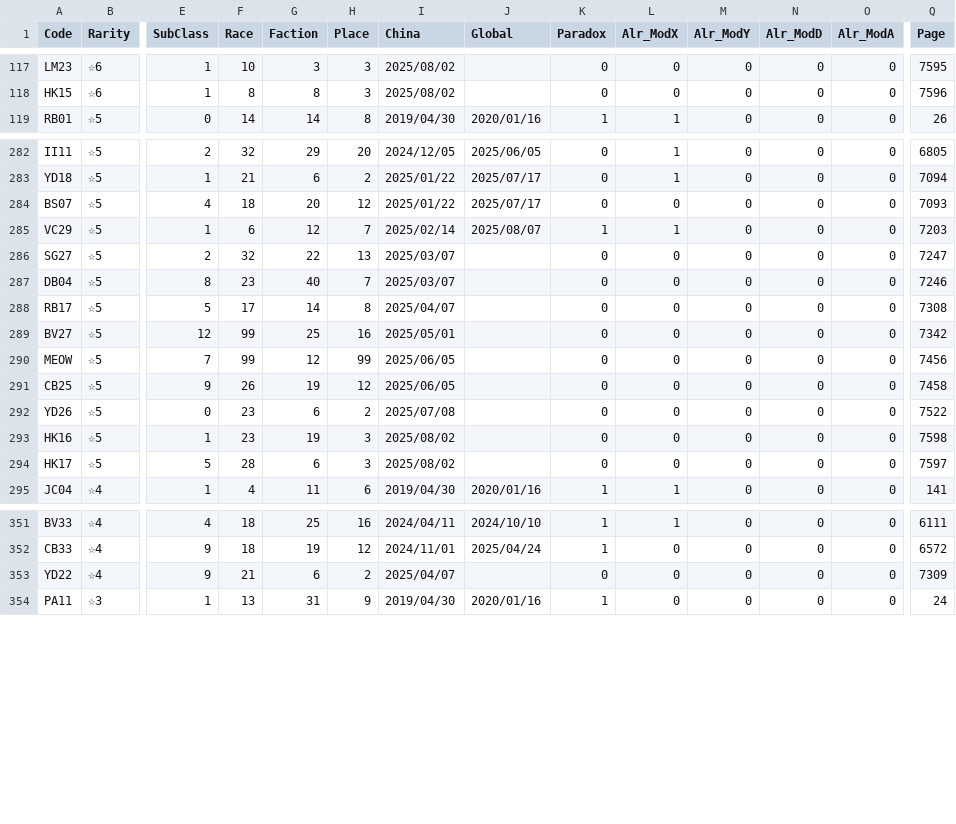
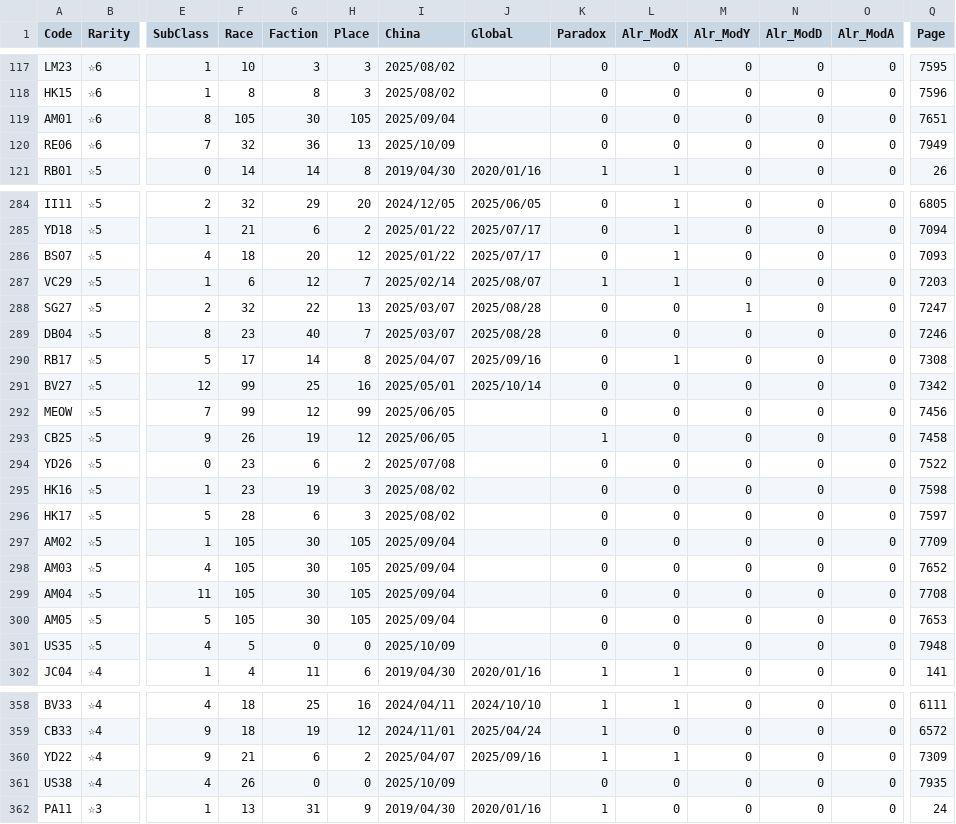
Before and after one commit to ArknightsToolOperatorsManager/InputItem, a CSV file: inputdata/opeinfodata.csv, drawn as a sheet; only a part is shown, gaps mark what is left out; addresses are those after the commit; rows hold the shown columns only; the diff covers the shown part only; the diff names each change by its address in the sheet, - before the commit and + after, or states it on an @@ line.

Commit message:
Update opeinfodata.csv

```diff
--- a/inputdata/opeinfodata.csv
+++ b/inputdata/opeinfodata.csv
+row 119: AM01 | ☆6 | 8 | 105 | 30 | 105 | 2025/09/04 |  | 0 | 0 | 0 | 0 | 0 | 7651
+row 120: RE06 | ☆6 | 7 | 32 | 36 | 13 | 2025/10/09 |  | 0 | 0 | 0 | 0 | 0 | 7949
-L286 (Alr_ModX): 0
+L286 (Alr_ModX): 1
-J288:J289 (Global): (empty)
+J288:J289 (Global): 2025/08/28
-M288 (Alr_ModY): 0
+M288 (Alr_ModY): 1
-J290 (Global): (empty)
+J290 (Global): 2025/09/16
-L290 (Alr_ModX): 0
+L290 (Alr_ModX): 1
-J291 (Global): (empty)
+J291 (Global): 2025/10/14
-K293 (Paradox): 0
+K293 (Paradox): 1
+row 297: AM02 | ☆5 | 1 | 105 | 30 | 105 | 2025/09/04 |  | 0 | 0 | 0 | 0 | 0 | 7709
+row 298: AM03 | ☆5 | 4 | 105 | 30 | 105 | 2025/09/04 |  | 0 | 0 | 0 | 0 | 0 | 7652
+row 299: AM04 | ☆5 | 11 | 105 | 30 | 105 | 2025/09/04 |  | 0 | 0 | 0 | 0 | 0 | 7708
+row 300: AM05 | ☆5 | 5 | 105 | 30 | 105 | 2025/09/04 |  | 0 | 0 | 0 | 0 | 0 | 7653
+row 301: US35 | ☆5 | 4 | 5 | 0 | 0 | 2025/10/09 |  | 0 | 0 | 0 | 0 | 0 | 7948
-J360 (Global): (empty)
+J360 (Global): 2025/09/16
-K360 (Paradox): 0
+K360 (Paradox): 1
-L360 (Alr_ModX): 0
+L360 (Alr_ModX): 1
+row 361: US38 | ☆4 | 4 | 26 | 0 | 0 | 2025/10/09 |  | 0 | 0 | 0 | 0 | 0 | 7935
```
Also changed, not shown: 32 edited cells elsewhere in this file.
